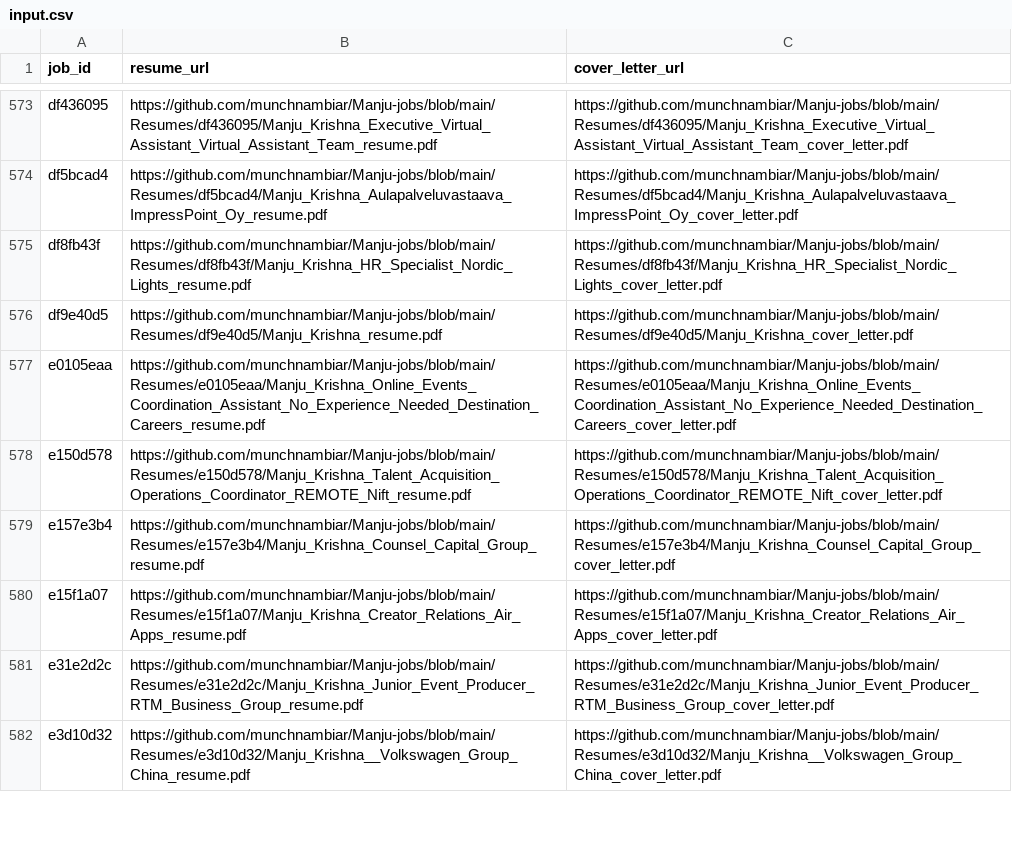
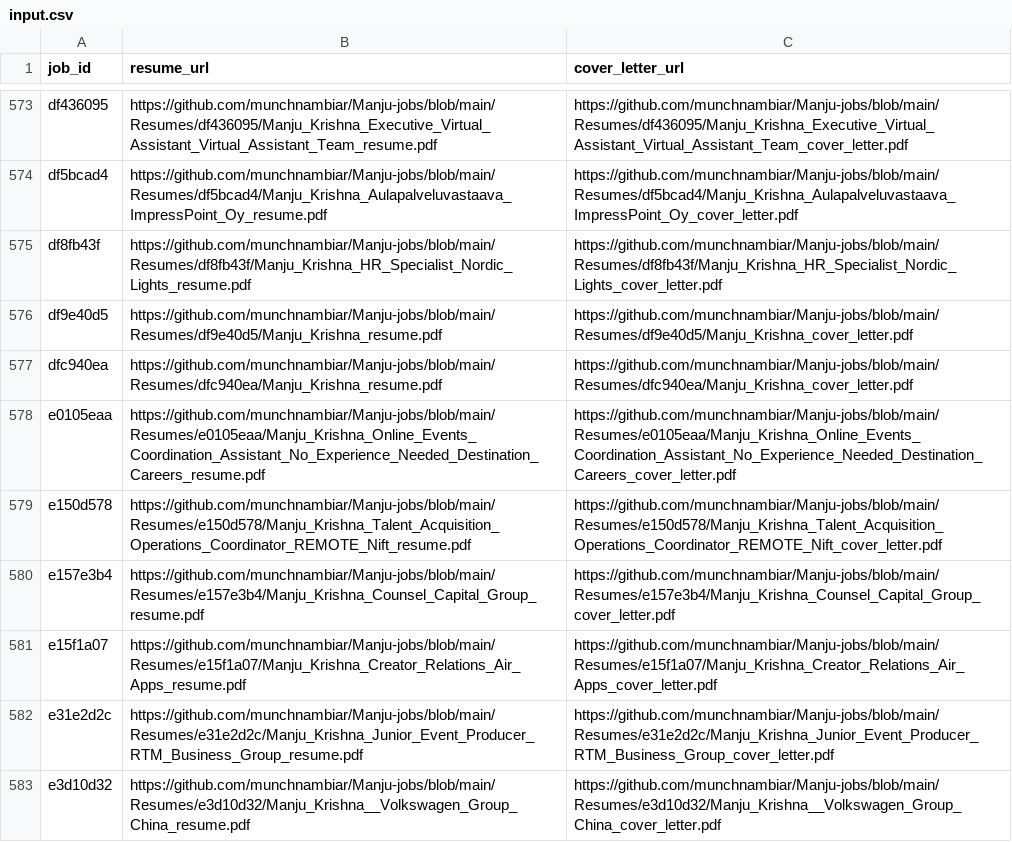
Before and after one commit to vinchess1989/manju-jobs-dashboard, a CSV file: input.csv, drawn as a sheet; only a part is shown, gaps mark what is left out; the diff names each change by its address in the sheet, - before the commit and + after, or states it on an @@ line.

Commit message:
Update resume links for dfc940ea (retailored with claude-sonnet-4-6)

```diff
--- a/input.csv
+++ b/input.csv
+row 577: dfc940ea | https://github.com/munchnambiar/Manju-jobs/blob/main/Resumes/dfc940ea/Manju_Krishna_resume.pdf | https://github.com/munchnambiar/Manju-jobs/blob/main/Resumes/dfc940ea/Manju_Krishna_cover_letter.pdf
```
